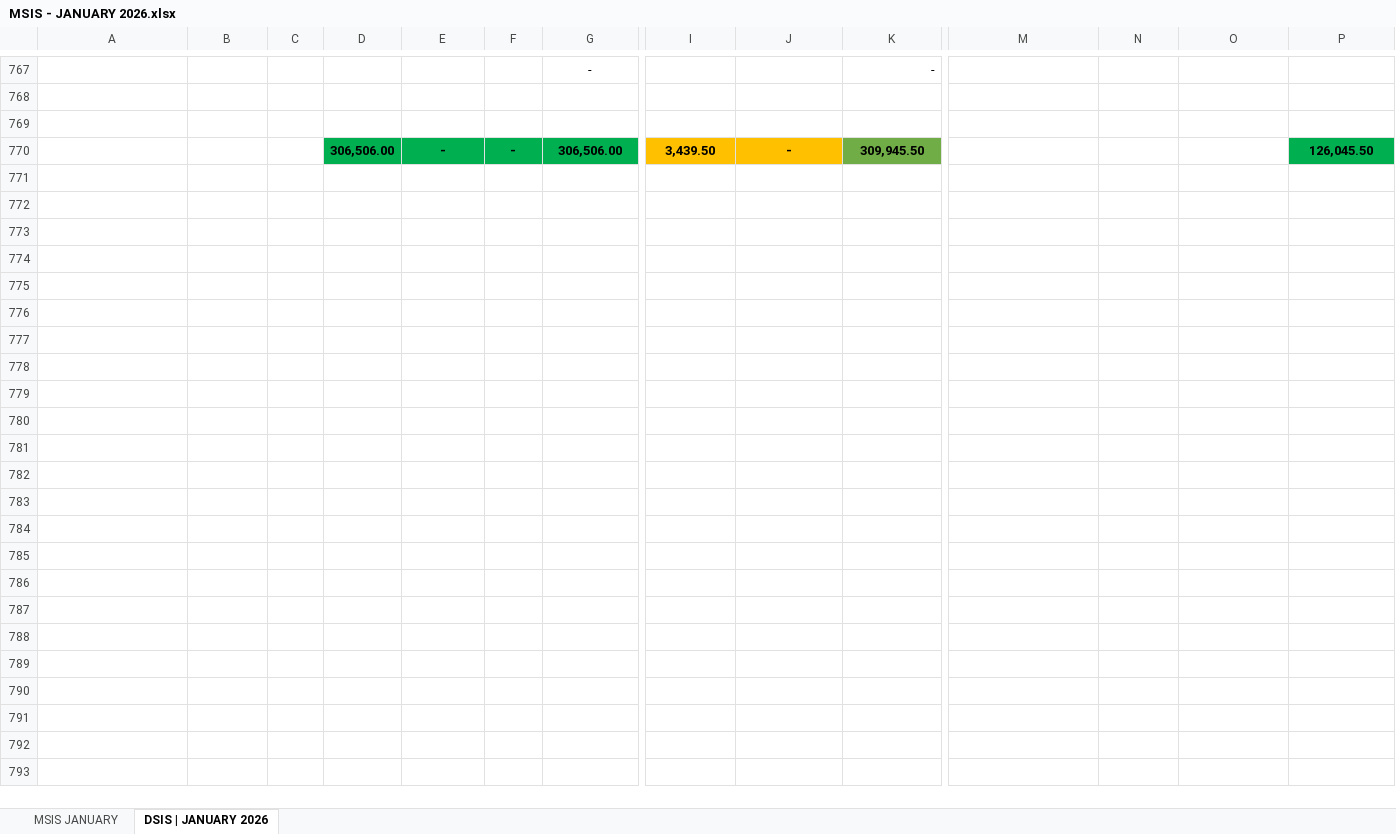
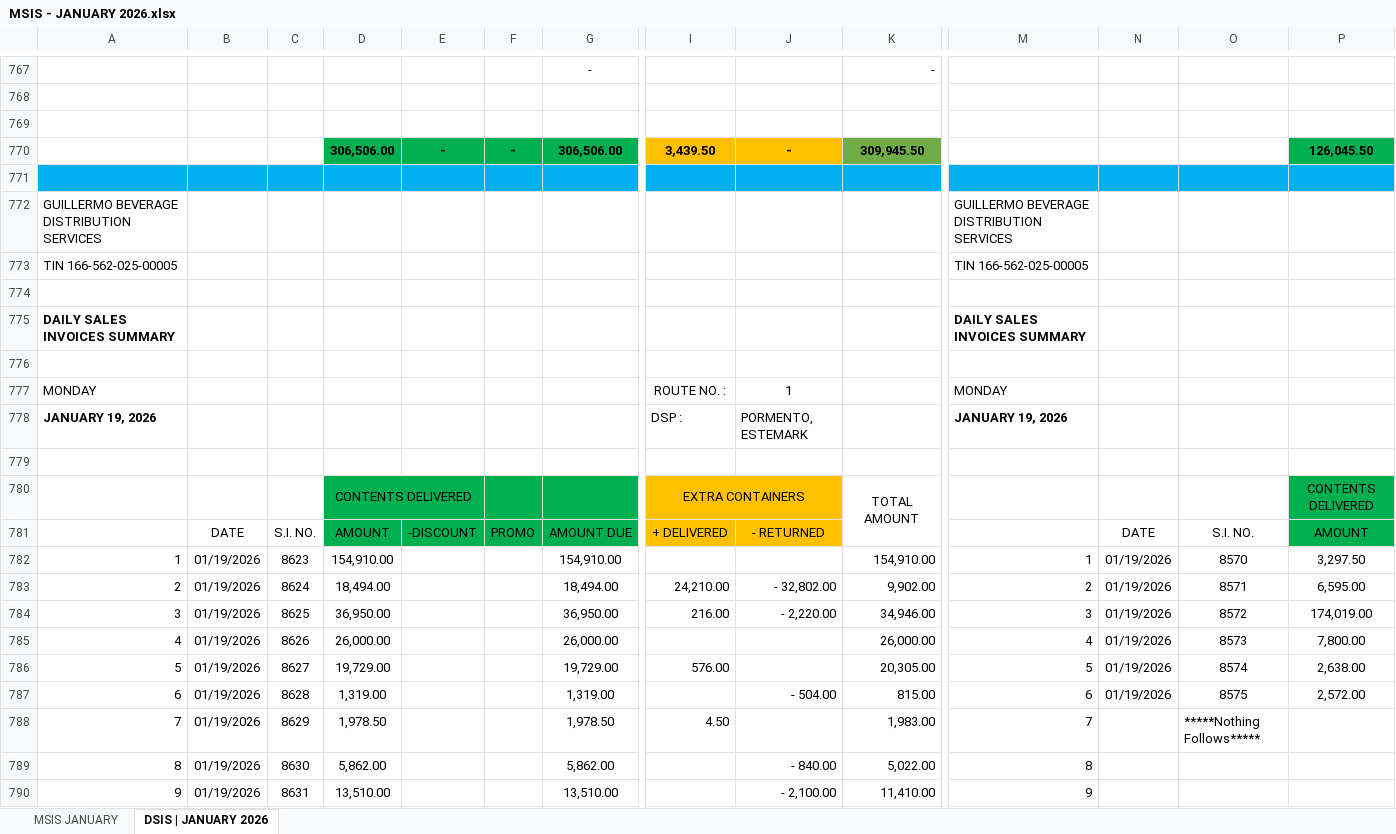
Before and after one commit to fliqlo/GBDS, an Excel workbook: GBDS JANUARY FILES 2026/MSIS - JANUARY 2026.xlsx, sheet DSIS | JANUARY 2026, drawn as a sheet; only a part is shown, gaps mark what is left out; values as stored, in another font and other column widths than the file's, no borders; rows hold the shown columns only; the diff covers the shown part only; the diff names each change by its address in the sheet, - before the commit and + after, or states it on an @@ line.

```diff
--- a/GBDS JANUARY FILES 2026/MSIS - JANUARY 2026.xlsx (sheet DSIS | JANUARY 2026)
+++ b/GBDS JANUARY FILES 2026/MSIS - JANUARY 2026.xlsx (sheet DSIS | JANUARY 2026)
+row 771: (empty)
+row 772: GUILLERMO BEVERAGE DISTRIBUTION SERVICES |  |  |  |  |  |  |  |  |  | GUILLERMO BEVERAGE DISTRIBUTION SERVICES
+row 773: TIN 166-562-025-00005 |  |  |  |  |  |  |  |  |  | TIN 166-562-025-00005
+row 774: (empty)
+row 775: DAILY SALES INVOICES SUMMARY |  |  |  |  |  |  |  |  |  | DAILY SALES INVOICES SUMMARY
+row 776: (empty)
+row 777: MONDAY |  |  |  |  |  |  | ROUTE NO. : | 1 |  | MONDAY
+row 778: JANUARY 19, 2026 |  |  |  |  |  |  | DSP : | PORMENTO, ESTEMARK |  | JANUARY 19, 2026
+row 779: (empty)
+row 780:  |  |  | CONTENTS DELIVERED |  |  |  | EXTRA CONTAINERS |  | TOTAL AMOUNT |  |  |  | CONTENTS DELIVERED
+row 781:  | DATE | S.I. NO. | AMOUNT | -DISCOUNT | PROMO | AMOUNT DUE | + DELIVERED | - RETURNED |  |  | DATE | S.I. NO. | AMOUNT
+row 782: 1 | 01/19/2026 | 8623 | 154,910.00 |  |  | 154,910.00 |  |  | 154,910.00 | 1 | 01/19/2026 | 8570 | 3,297.50
+row 783: 2 | 01/19/2026 | 8624 | 18,494.00 |  |  | 18,494.00 | 24,210.00 | - 32,802.00 | 9,902.00 | 2 | 01/19/2026 | 8571 | 6,595.00
+row 784: 3 | 01/19/2026 | 8625 | 36,950.00 |  |  | 36,950.00 | 216.00 | - 2,220.00 | 34,946.00 | 3 | 01/19/2026 | 8572 | 174,019.00
+row 785: 4 | 01/19/2026 | 8626 | 26,000.00 |  |  | 26,000.00 |  |  | 26,000.00 | 4 | 01/19/2026 | 8573 | 7,800.00
+row 786: 5 | 01/19/2026 | 8627 | 19,729.00 |  |  | 19,729.00 | 576.00 |  | 20,305.00 | 5 | 01/19/2026 | 8574 | 2,638.00
+row 787: 6 | 01/19/2026 | 8628 | 1,319.00 |  |  | 1,319.00 |  | - 504.00 | 815.00 | 6 | 01/19/2026 | 8575 | 2,572.00
+row 788: 7 | 01/19/2026 | 8629 | 1,978.50 |  |  | 1,978.50 | 4.50 |  | 1,983.00 | 7 |  | *****Nothing Follows*****
+row 789: 8 | 01/19/2026 | 8630 | 5,862.00 |  |  | 5,862.00 |  | - 840.00 | 5,022.00 | 8
+row 790: 9 | 01/19/2026 | 8631 | 13,510.00 |  |  | 13,510.00 |  | - 2,100.00 | 11,410.00 | 9
```
Also changed, not shown: 35 added rows elsewhere in this sheet, sheet MSIS JANUARY, GBDS JANUARY FILES 2026/CSR MONTH OF JANUARY 2026.xlsx, GBDS JANUARY FILES 2026/PRICE LIST January.xlsx, 2 other files.
